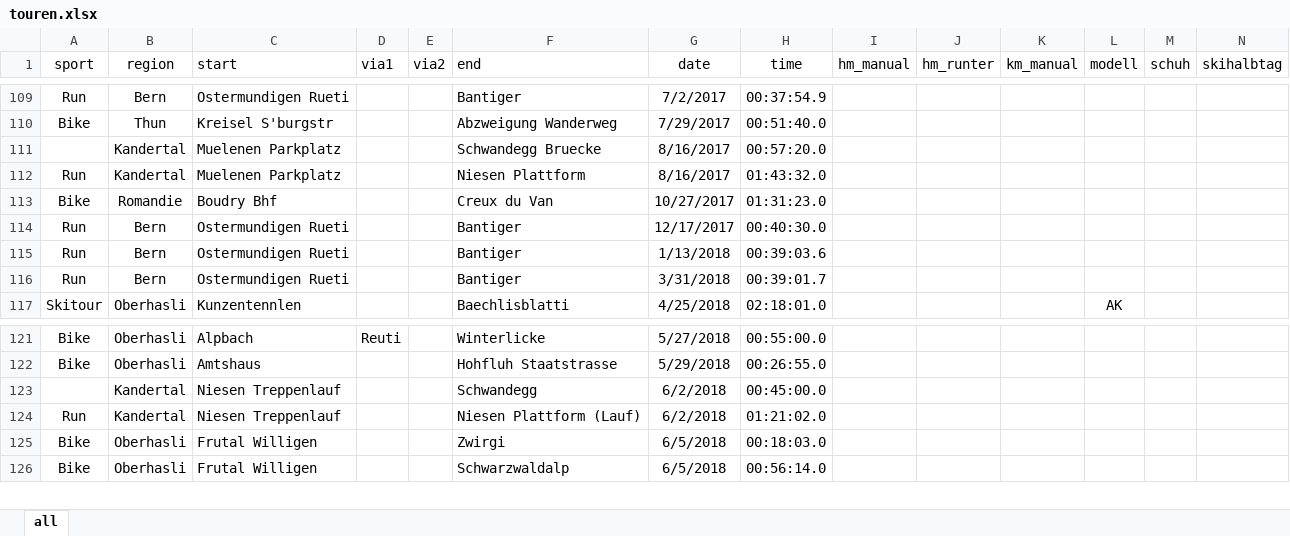
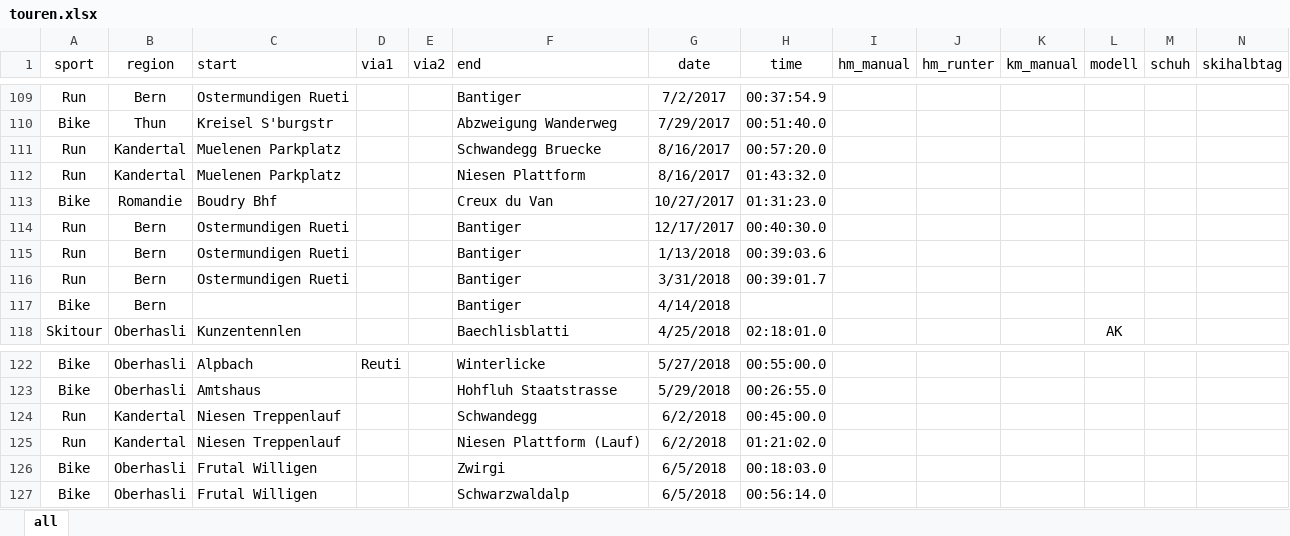
Before and after one commit to rufi77/sport, an Excel workbook: data/touren.xlsx, sheet all, drawn as a sheet; only a part is shown, gaps mark what is left out; values as stored, in another font and other column widths than the file's, no borders; conditional formats not drawn; addresses are those after the commit; rows hold the shown columns only; the diff names each change by its address in the sheet, - before the commit and + after, or states it on an @@ line.

```diff
--- a/data/touren.xlsx (sheet all)
+++ b/data/touren.xlsx (sheet all)
-A111 (sport): (empty)
+A111 (sport): Run
+row 117: Bike | Bern |  |  |  | Bantiger | 4/14/2018
-A124 (sport): (empty)
+A124 (sport): Run
```
Also changed, not shown: 13 other files.
